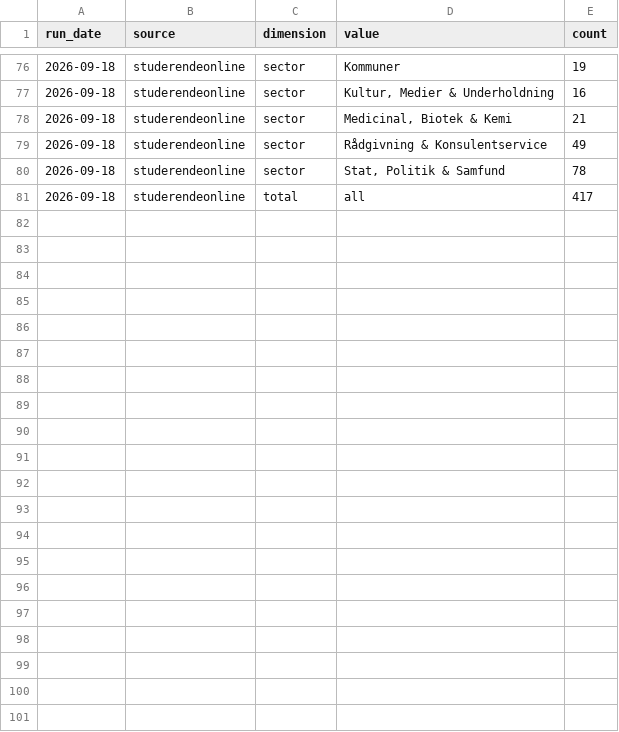
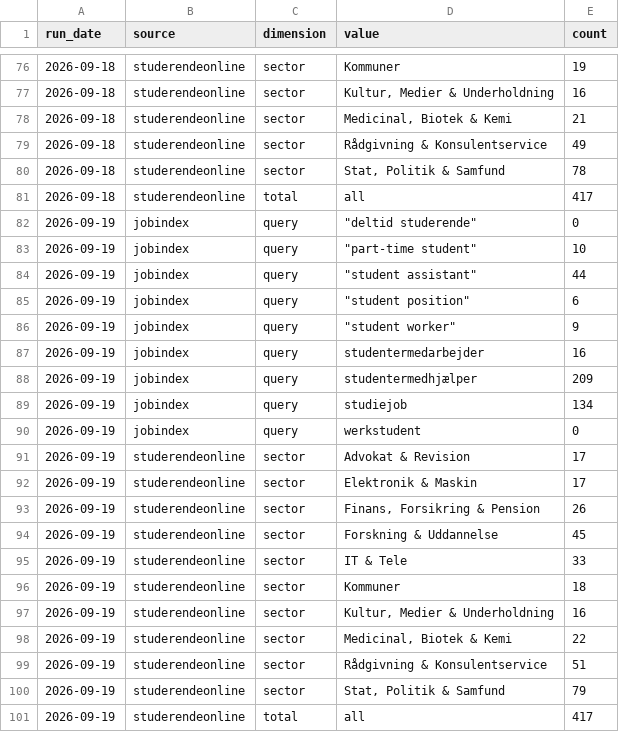
Before and after one commit to josannes/copenhagen-student-jobs, a CSV file: data/export/counts.csv, drawn as a sheet; only a part is shown, gaps mark what is left out; the diff names each change by its address in the sheet, - before the commit and + after, or states it on an @@ line.

Commit message:
Update data 2026-09-19

```diff
--- a/data/export/counts.csv
+++ b/data/export/counts.csv
+row 82: 2026-09-19 | jobindex | query | "deltid studerende" | 0
+row 83: 2026-09-19 | jobindex | query | "part-time student" | 10
+row 84: 2026-09-19 | jobindex | query | "student assistant" | 44
+row 85: 2026-09-19 | jobindex | query | "student position" | 6
+row 86: 2026-09-19 | jobindex | query | "student worker" | 9
+row 87: 2026-09-19 | jobindex | query | studentermedarbejder | 16
+row 88: 2026-09-19 | jobindex | query | studentermedhjælper | 209
+row 89: 2026-09-19 | jobindex | query | studiejob | 134
+row 90: 2026-09-19 | jobindex | query | werkstudent | 0
+row 91: 2026-09-19 | studerendeonline | sector | Advokat & Revision | 17
+row 92: 2026-09-19 | studerendeonline | sector | Elektronik & Maskin | 17
+row 93: 2026-09-19 | studerendeonline | sector | Finans, Forsikring & Pension | 26
+row 94: 2026-09-19 | studerendeonline | sector | Forskning & Uddannelse | 45
+row 95: 2026-09-19 | studerendeonline | sector | IT & Tele | 33
+row 96: 2026-09-19 | studerendeonline | sector | Kommuner | 18
+row 97: 2026-09-19 | studerendeonline | sector | Kultur, Medier & Underholdning | 16
+row 98: 2026-09-19 | studerendeonline | sector | Medicinal, Biotek & Kemi | 22
+row 99: 2026-09-19 | studerendeonline | sector | Rådgivning & Konsulentservice | 51
+row 100: 2026-09-19 | studerendeonline | sector | Stat, Politik & Samfund | 79
+row 101: 2026-09-19 | studerendeonline | total | all | 417
```
Also changed, not shown: 2 other files.
